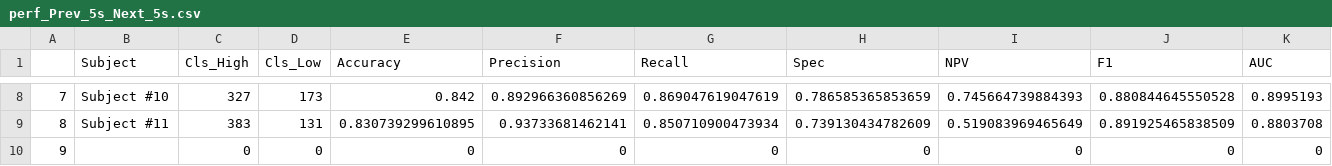
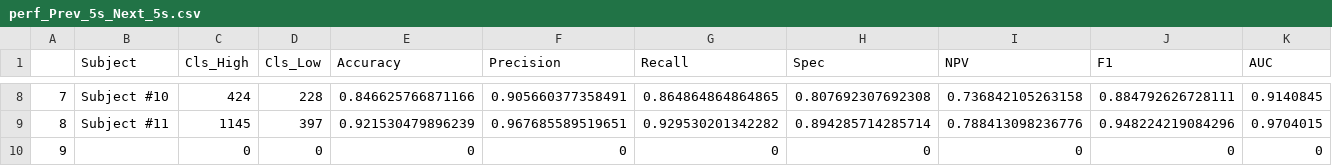
Before and after one commit to UH-CPL/Accelarousal-Study-NAT1-Methods, a CSV file: ord/outputs/mlperf/perf_Prev_5s_Next_5s.csv, drawn as a sheet; only a part is shown, gaps mark what is left out; the diff covers the shown part only.

```diff
--- a/ord/outputs/mlperf/perf_Prev_5s_Next_5s.csv
+++ b/ord/outputs/mlperf/perf_Prev_5s_Next_5s.csv
@@ -8,3 +8,3 @@
-"7","Subject #10",327,173,0.842,0.892966360856269,0.869047619047619,0.786585365853659,0.745664739884393,0.880844645550528,0.8995193
-"8","Subject #11",383,131,0.830739299610895,0.93733681462141,0.850710900473934,0.739130434782609,0.519083969465649,0.891925465838509,0.8803708
+"7","Subject #10",424,228,0.846625766871166,0.905660377358491,0.864864864864865,0.807692307692308,0.736842105263158,0.884792626728111,0.9140845
+"8","Subject #11",1145,397,0.921530479896239,0.967685589519651,0.929530201342282,0.894285714285714,0.788413098236776,0.948224219084296,0.9704015
 "9","",0,0,0,0,0,0,0,0,0
```
Also changed, not shown: 54 edited cells elsewhere in this file, ttd1/data/processed/analysis/TT1_Drive_4_PP_30m_30m.csv, 13 other files.
